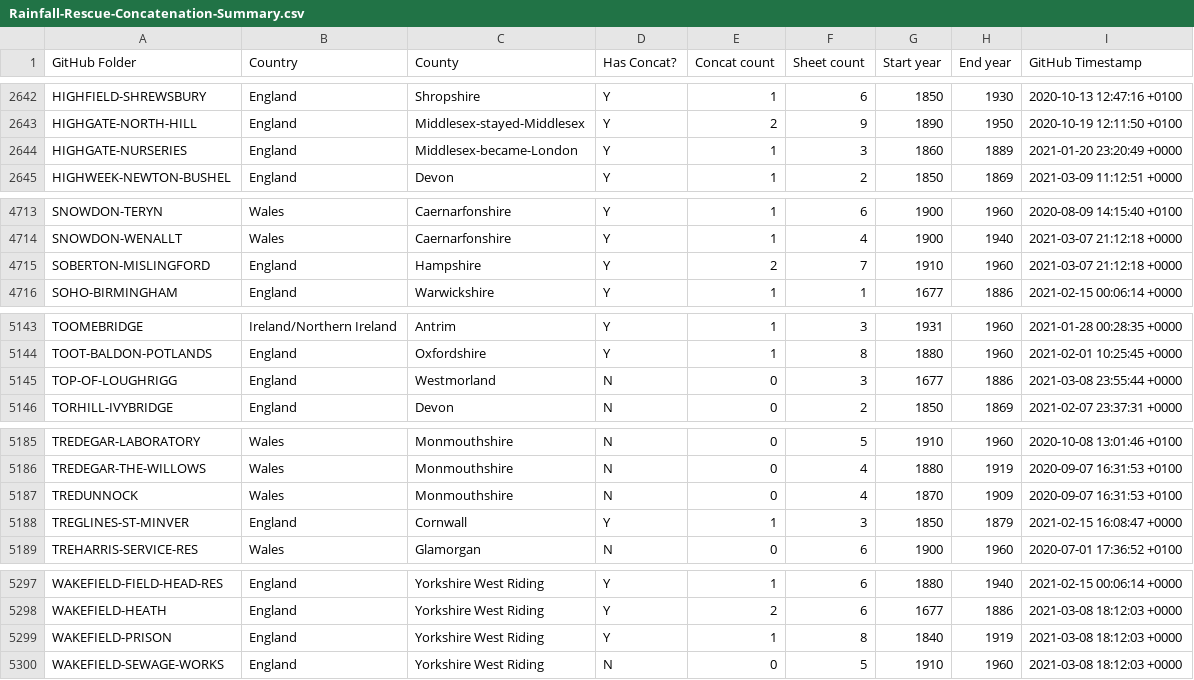
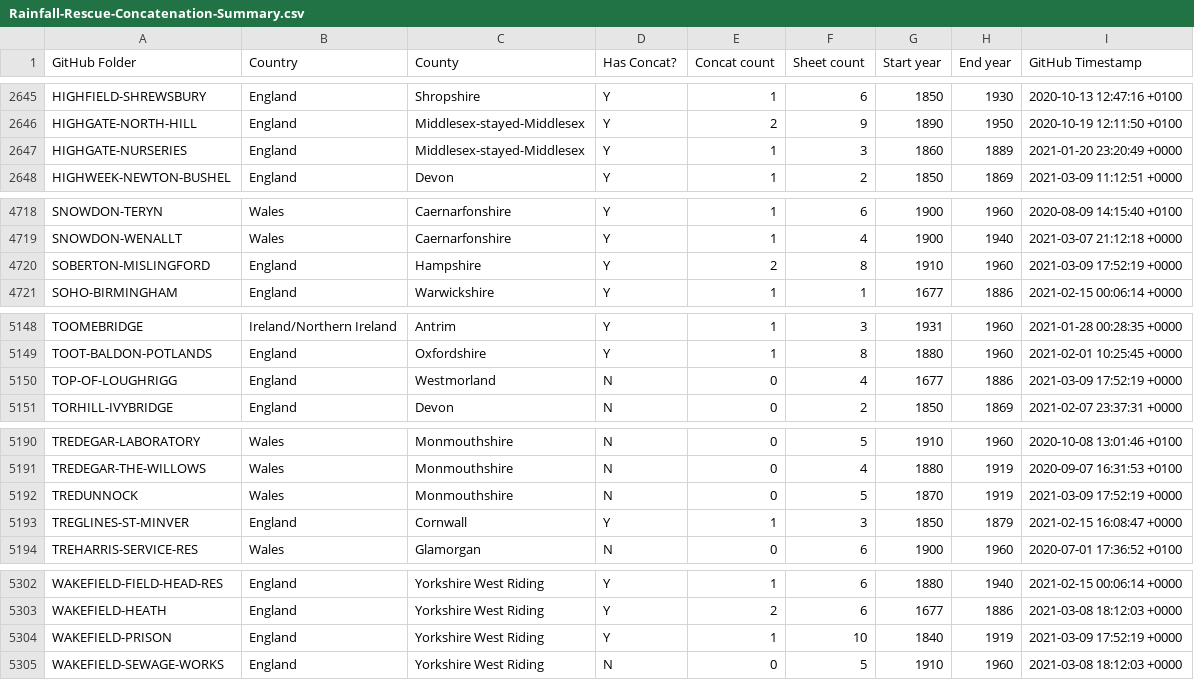
Before and after one commit to rjmeats/BritishRainfall, a CSV file: Locations/Rainfall-Rescue-Concatenation-Summary.csv, drawn as a sheet; only a part is shown, gaps mark what is left out; the diff covers the shown part only.

```diff
--- a/Locations/Rainfall-Rescue-Concatenation-Summary.csv
+++ b/Locations/Rainfall-Rescue-Concatenation-Summary.csv
@@ -2643,3 +2646,3 @@ HIGHFIELD-SHREWSBURY,England,Shropshire,Y,1,6,1850,1930,2020-10-13 12:47:16 +010
 HIGHGATE-NORTH-HILL,England,Middlesex-stayed-Middlesex,Y,2,9,1890,1950,2020-10-19 12:11:50 +0100
-HIGHGATE-NURSERIES,England,Middlesex-became-London,Y,1,3,1860,1889,2021-01-20 23:20:49 +0000
+HIGHGATE-NURSERIES,England,Middlesex-stayed-Middlesex,Y,1,3,1860,1889,2021-01-20 23:20:49 +0000
 HIGHWEEK-NEWTON-BUSHEL,England,Devon,Y,1,2,1850,1869,2021-03-09 11:12:51 +0000
@@ -4714,3 +4719,3 @@ SNOWDON-TERYN,Wales,Caernarfonshire,Y,1,6,1900,1960,2020-08-09 14:15:40 +0100
 SNOWDON-WENALLT,Wales,Caernarfonshire,Y,1,4,1900,1940,2021-03-07 21:12:18 +0000
-SOBERTON-MISLINGFORD,England,Hampshire,Y,2,7,1910,1960,2021-03-07 21:12:18 +0000
+SOBERTON-MISLINGFORD,England,Hampshire,Y,2,8,1910,1960,2021-03-09 17:52:19 +0000
 SOHO-BIRMINGHAM,England,Warwickshire,Y,1,1,1677,1886,2021-02-15 00:06:14 +0000
@@ -5144,3 +5149,3 @@ TOOMEBRIDGE,Ireland/Northern Ireland,Antrim,Y,1,3,1931,1960,2021-01-28 00:28:35
 TOOT-BALDON-POTLANDS,England,Oxfordshire,Y,1,8,1880,1960,2021-02-01 10:25:45 +0000
-TOP-OF-LOUGHRIGG,England,Westmorland,N,0,3,1677,1886,2021-03-08 23:55:44 +0000
+TOP-OF-LOUGHRIGG,England,Westmorland,N,0,4,1677,1886,2021-03-09 17:52:19 +0000
 TORHILL-IVYBRIDGE,England,Devon,N,0,2,1850,1869,2021-02-07 23:37:31 +0000
@@ -5186,3 +5191,3 @@ TREDEGAR-LABORATORY,Wales,Monmouthshire,N,0,5,1910,1960,2020-10-08 13:01:46 +010
 TREDEGAR-THE-WILLOWS,Wales,Monmouthshire,N,0,4,1880,1919,2020-09-07 16:31:53 +0100
-TREDUNNOCK,Wales,Monmouthshire,N,0,4,1870,1909,2020-09-07 16:31:53 +0100
+TREDUNNOCK,Wales,Monmouthshire,N,0,5,1870,1919,2021-03-09 17:52:19 +0000
 TREGLINES-ST-MINVER,England,Cornwall,Y,1,3,1850,1879,2021-02-15 16:08:47 +0000
@@ -5298,3 +5303,3 @@ WAKEFIELD-FIELD-HEAD-RES,England,Yorkshire West Riding,Y,1,6,1880,1940,2021-02-1
 WAKEFIELD-HEATH,England,Yorkshire West Riding,Y,2,6,1677,1886,2021-03-08 18:12:03 +0000
-WAKEFIELD-PRISON,England,Yorkshire West Riding,Y,1,8,1840,1919,2021-03-08 18:12:03 +0000
+WAKEFIELD-PRISON,England,Yorkshire West Riding,Y,1,10,1840,1919,2021-03-09 17:52:19 +0000
 WAKEFIELD-SEWAGE-WORKS,England,Yorkshire West Riding,N,0,5,1910,1960,2021-03-08 18:12:03 +0000
```
Also changed, not shown: 6 added rows and 1 edited cell elsewhere in this file, Locations/Rainfall-Rescue-Grid-Refs.csv, 7 other files.
